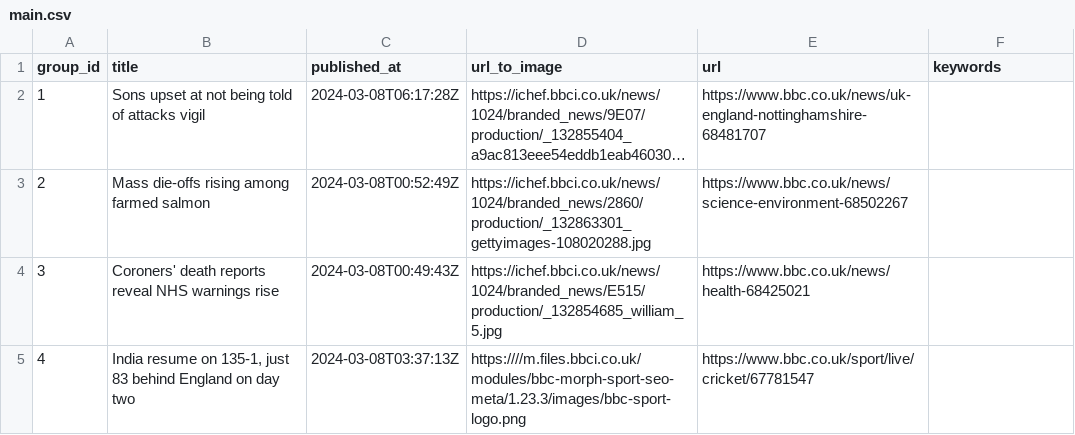
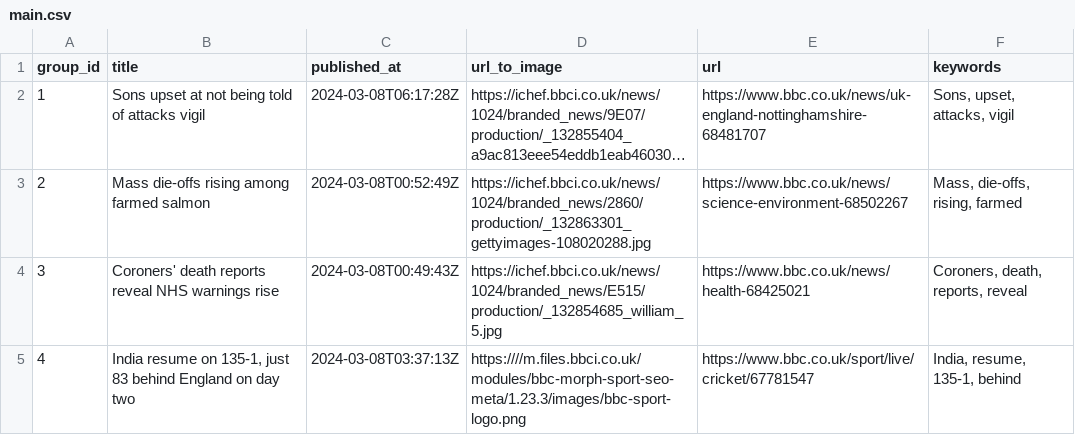
Before and after one commit to ritikaasri/newsgame, a CSV file: main.csv, drawn as a sheet; long unchanged cells end in …; the diff names each change by its address in the sheet, - before the commit and + after, or states it on an @@ line.

Commit message:
Update main.csv

```diff
--- a/main.csv
+++ b/main.csv
-F2 (keywords): (empty)
+F2 (keywords): Sons, upset, attacks, vigil
-F3 (keywords): (empty)
+F3 (keywords): Mass, die-offs, rising, farmed
-F4 (keywords): (empty)
+F4 (keywords): Coroners, death, reports, reveal
-F5 (keywords): (empty)
+F5 (keywords): India, resume, 135-1, behind
```
